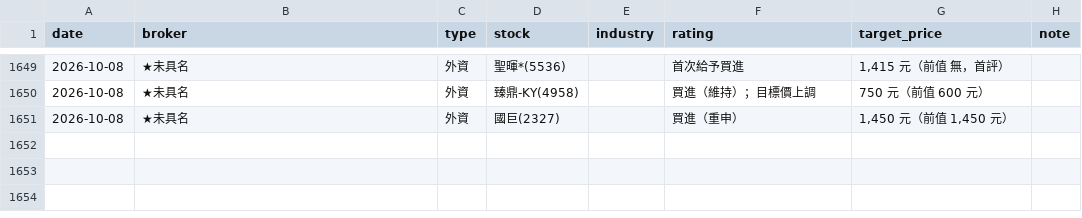
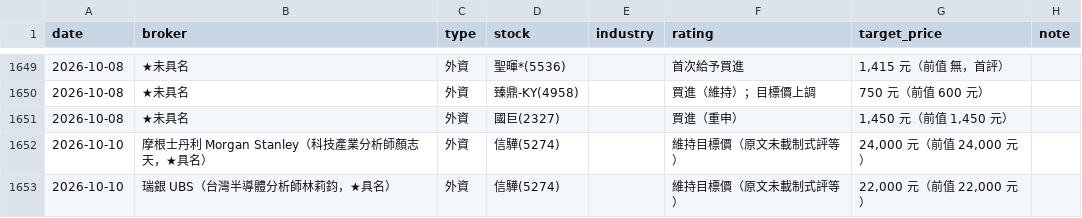
Before and after one commit to wowwow3100-ctrl/daily-report, a CSV file: reports_lite.csv, drawn as a sheet; only a part is shown, gaps mark what is left out.

```diff
--- a/reports_lite.csv
+++ b/reports_lite.csv
@@ -1651 +1651,3 @@ date,broker,type,stock,industry,rating,target_price,note
 2026-10-08,★未具名,外資,國巨(2327),,買進（重申）,"1,450 元（前值 1,450 元）",
+2026-10-10,摩根士丹利 Morgan Stanley（科技產業分析師顏志天，★具名）,外資,信驊(5274),,維持目標價（原文未載制式評等）,"24,000 元（前值 24,000 元）",
+2026-10-10,瑞銀 UBS（台灣半導體分析師林莉鈞，★具名）,外資,信驊(5274),,維持目標價（原文未載制式評等）,"22,000 元（前值 22,000 元）",
```
Also changed, not shown: 11 other files.
